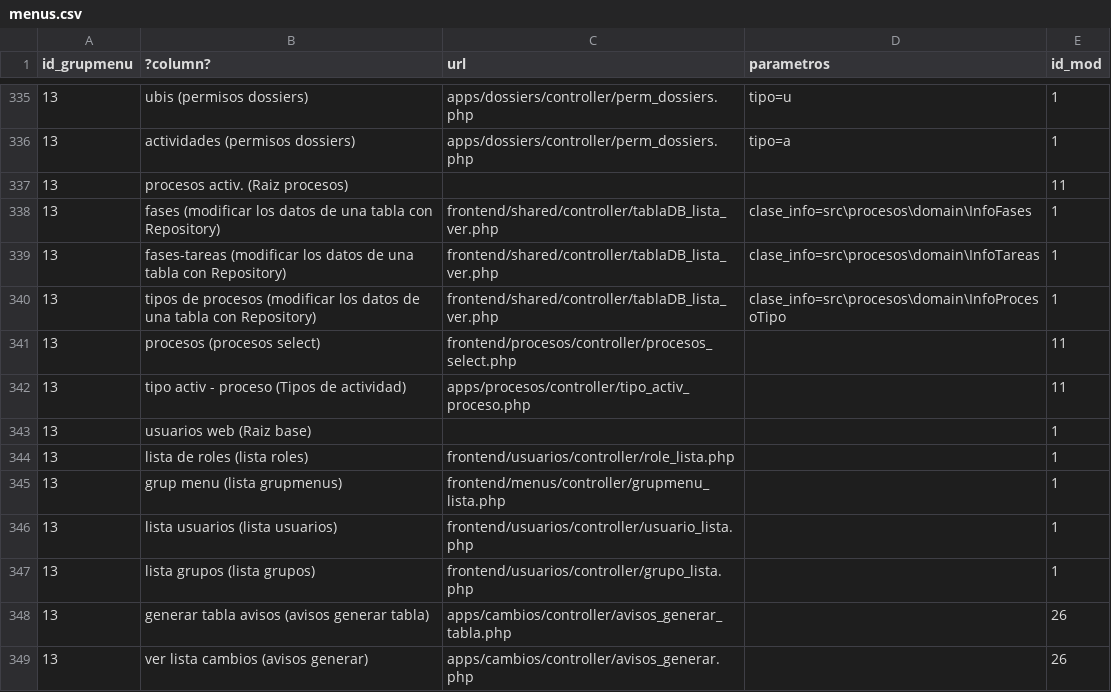
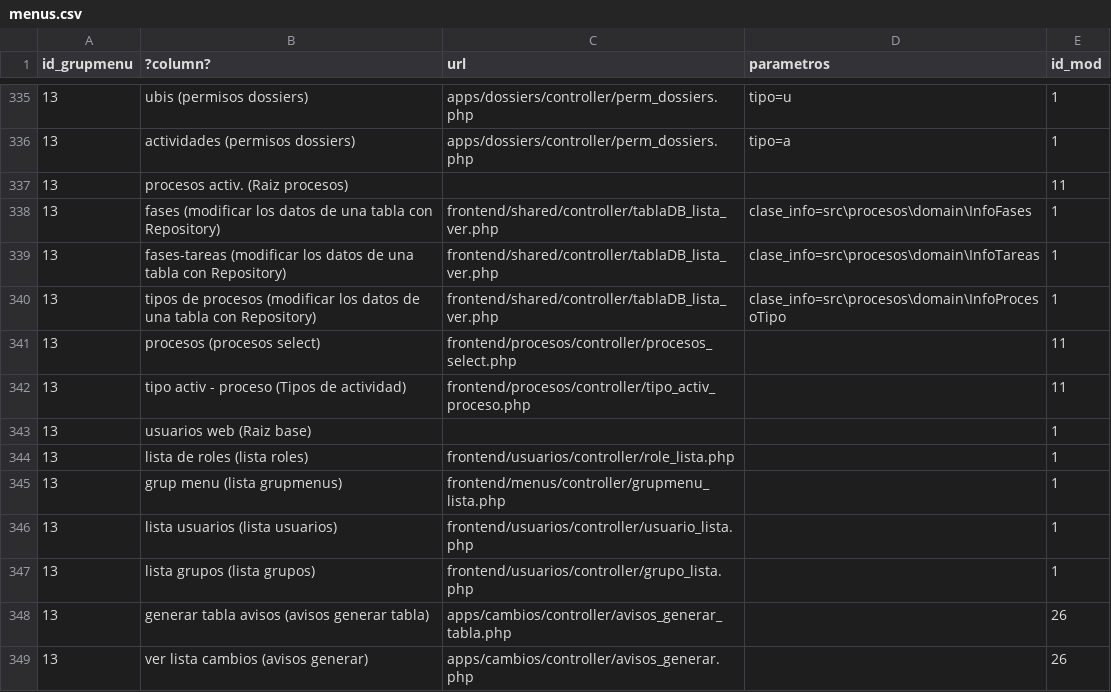
Before and after one commit to olvidio/orbix, a CSV file: documentacion/Documentacion_Obix/menus.csv, drawn as a sheet; only a part is shown, gaps mark what is left out.

```diff
--- a/documentacion/Documentacion_Obix/menus.csv
+++ b/documentacion/Documentacion_Obix/menus.csv
@@ -341,3 +341,3 @@
 13,procesos (procesos select),frontend/procesos/controller/procesos_select.php,,11
-13,tipo activ - proceso (Tipos de actividad),apps/procesos/controller/tipo_activ_proceso.php,,11
+13,tipo activ - proceso (Tipos de actividad),frontend/procesos/controller/tipo_activ_proceso.php,,11
 13,usuarios web (Raiz base),,,1
```
Also changed, not shown: proves/aux_metamenus.csv, 10 other files.
